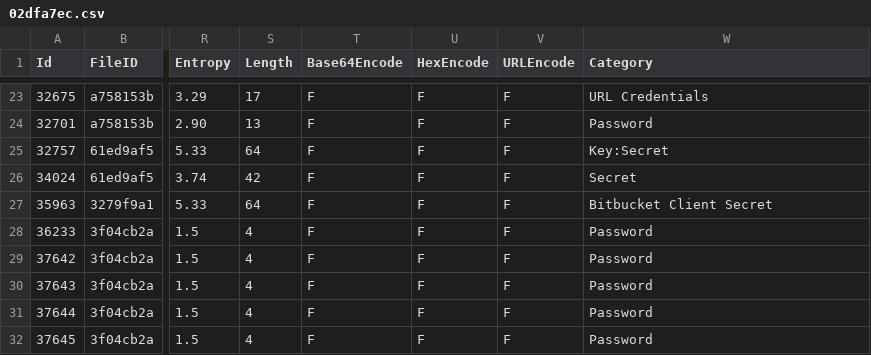
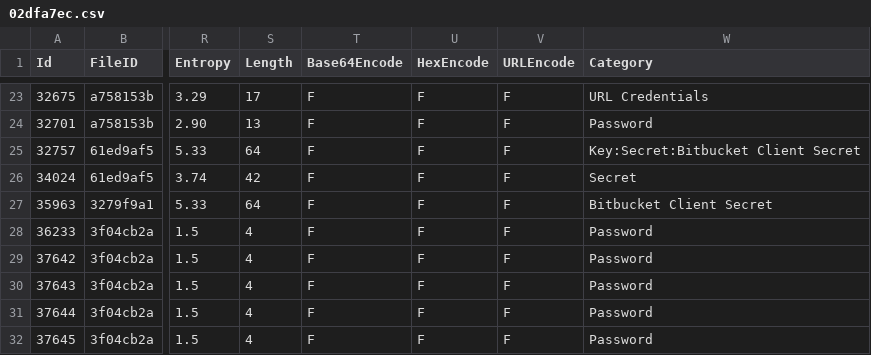
Before and after one commit to Samsung/CredData, a CSV file: meta/02dfa7ec.csv, drawn as a sheet; only a part is shown, gaps mark what is left out; the diff names each change by its address in the sheet, - before the commit and + after, or states it on an @@ line.

```diff
--- a/meta/02dfa7ec.csv
+++ b/meta/02dfa7ec.csv
-W25 (Category): Key:Secret
+W25 (Category): Key:Secret:Bitbucket Client Secret
```
Also changed, not shown: meta/23689bd1.csv, meta/28728ab4.csv, 12 other files.
